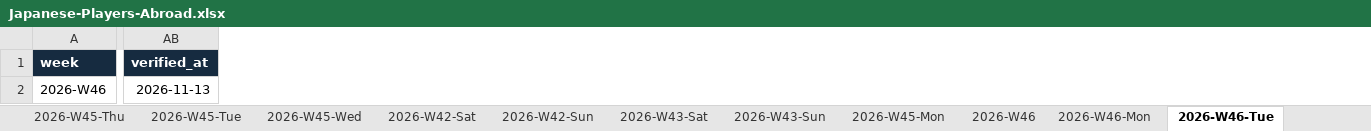
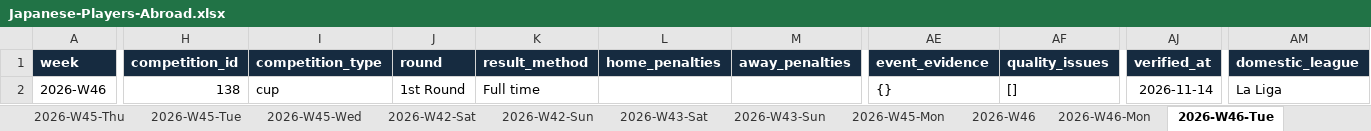
Before and after one commit to FreiheitLee1912/Soccer, an Excel workbook: Japanese-Players-Abroad.xlsx, sheet 2026-W46-Tue, drawn as a sheet; only a part is shown, gaps mark what is left out; values as stored, in another font and other column widths than the file's, no borders; table styles not drawn; addresses are those after the commit; the diff names each change by its address in the sheet, - before the commit and + after, or states it on an @@ line.

```diff
--- a/Japanese-Players-Abroad.xlsx (sheet 2026-W46-Tue)
+++ b/Japanese-Players-Abroad.xlsx (sheet 2026-W46-Tue)
+column H (competition_id), row 2: 138
+column I (competition_type), row 2: cup
+column J (round), row 2: 1st Round
+column K (result_method), row 2: Full time
+column L (home_penalties), empty
+column M (away_penalties), empty
+column AE (event_evidence), row 2: {}
+column AF (quality_issues), row 2: []
+column AM (domestic_league), row 2: La Liga
-AJ2 (verified_at): 2026-11-13
+AJ2 (verified_at): 2026-11-14
```
Also changed, not shown: sheet 2026-W46, sheet 2026-W46-Mon, other sheet tabs, 6 other files.
